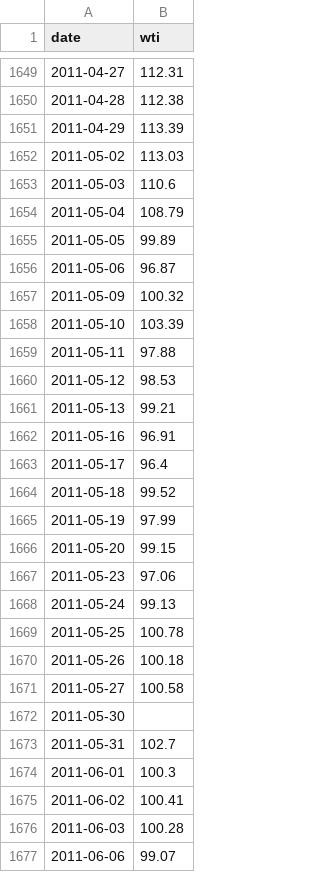
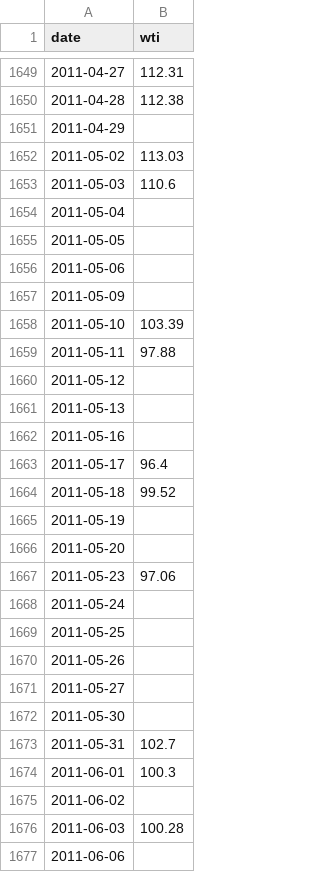
Before and after one commit to JuanDiegoRV/usd-cop-statistical-learning, a CSV file: data/raw/wti.csv, drawn as a sheet; only a part is shown, gaps mark what is left out; the diff covers the shown part only.

```diff
--- a/data/raw/wti.csv
+++ b/data/raw/wti.csv
@@ -1650,23 +1650,23 @@ date,wti
 2011-04-28,112.38
-2011-04-29,113.39
+2011-04-29,
 2011-05-02,113.03
 2011-05-03,110.6
-2011-05-04,108.79
-2011-05-05,99.89
-2011-05-06,96.87
-2011-05-09,100.32
+2011-05-04,
+2011-05-05,
+2011-05-06,
+2011-05-09,
 2011-05-10,103.39
 2011-05-11,97.88
-2011-05-12,98.53
-2011-05-13,99.21
-2011-05-16,96.91
+2011-05-12,
+2011-05-13,
+2011-05-16,
 2011-05-17,96.4
 2011-05-18,99.52
-2011-05-19,97.99
-2011-05-20,99.15
+2011-05-19,
+2011-05-20,
 2011-05-23,97.06
-2011-05-24,99.13
-2011-05-25,100.78
-2011-05-26,100.18
-2011-05-27,100.58
+2011-05-24,
+2011-05-25,
+2011-05-26,
+2011-05-27,
 2011-05-30,
@@ -1674,4 +1674,4 @@ date,wti
 2011-06-01,100.3
-2011-06-02,100.41
+2011-06-02,
 2011-06-03,100.28
-2011-06-06,99.07
+2011-06-06,
```
Also changed, not shown: 20 added rows and 114 edited cells elsewhere in this file, data/processed/master_dataset.csv, data/raw/vix.csv, 4 other files.
